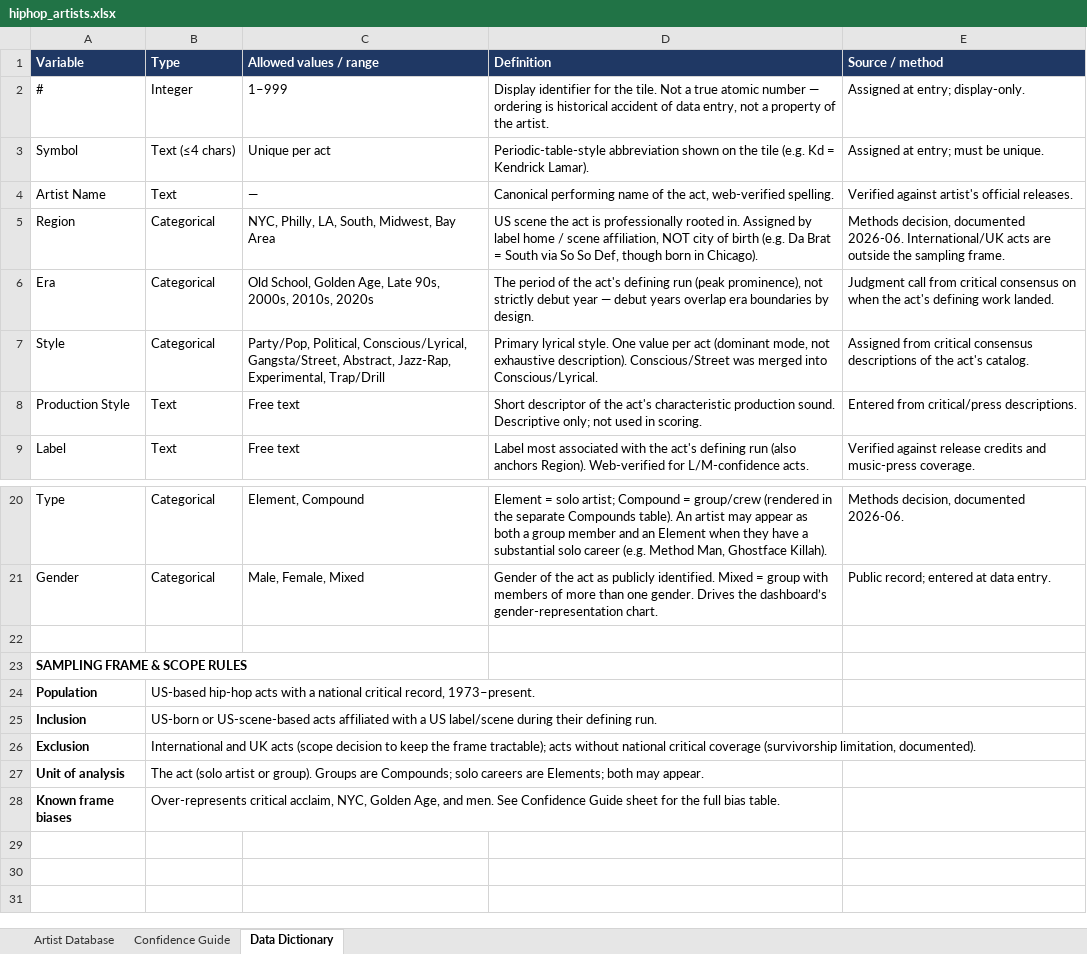
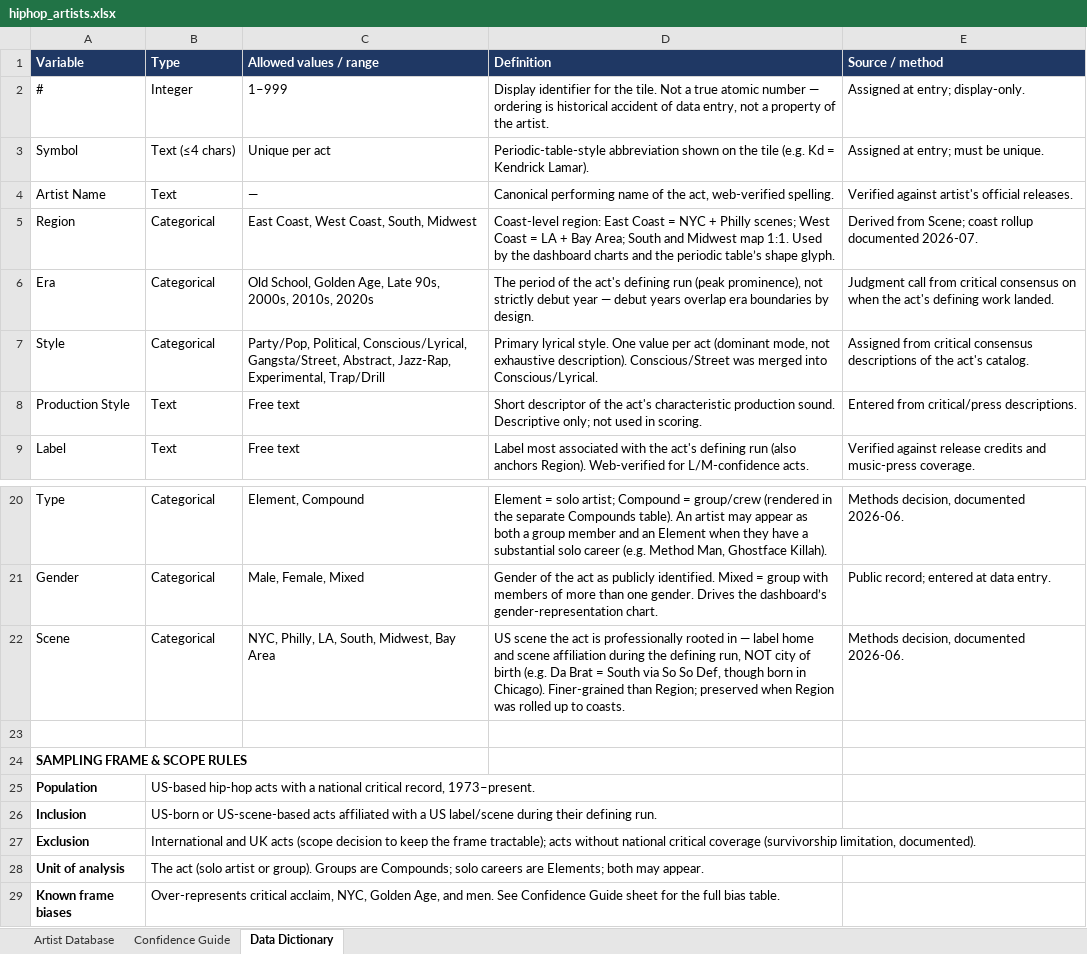
Before and after one commit to lwylie01/my-site, an Excel workbook: hiphop/data/hiphop_artists.xlsx, sheet Data Dictionary, drawn as a sheet; only a part is shown, gaps mark what is left out; values as stored, in another font and other column widths than the file's, no borders; the diff names each change by its address in the sheet, - before the commit and + after, or states it on an @@ line.

```diff
--- a/hiphop/data/hiphop_artists.xlsx (sheet Data Dictionary)
+++ b/hiphop/data/hiphop_artists.xlsx (sheet Data Dictionary)
-C5 (Allowed values / range): NYC, Philly, LA, South, Midwest, Bay Area
+C5 (Allowed values / range): East Coast, West Coast, South, Midwest
-D5 (Definition): US scene the act is professionally rooted in. Assigned by label home / scene affiliation, NOT city of birth (e.g. Da Brat = South via So So Def, though born in Chicago).
+D5 (Definition): Coast-level region: East Coast = NYC + Philly scenes; West Coast = LA + Bay Area; South and Midwest map 1:1. Used by the dashboard charts and the periodic table’s shape glyph.
-E5 (Source / method): Methods decision, documented 2026-06. International/UK acts are outside the sampling frame.
+E5 (Source / method): Derived from Scene; coast rollup documented 2026-07.
+row 22: Scene | Categorical | NYC, Philly, LA, South, Midwest, Bay Area | US scene the act is professionally rooted in — label home and scene affiliation during the defining run, NOT city of birth (e.g. Da Brat = South via So So Def, though born in Chicago). Finer-grained than Region; preserved when Region was rolled up to coasts. | Methods decision, documented 2026-06.
```
Also changed, not shown: sheet Artist Database, 9 other files.
